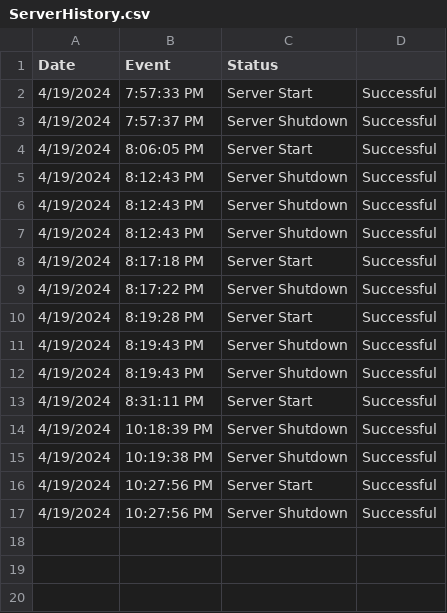
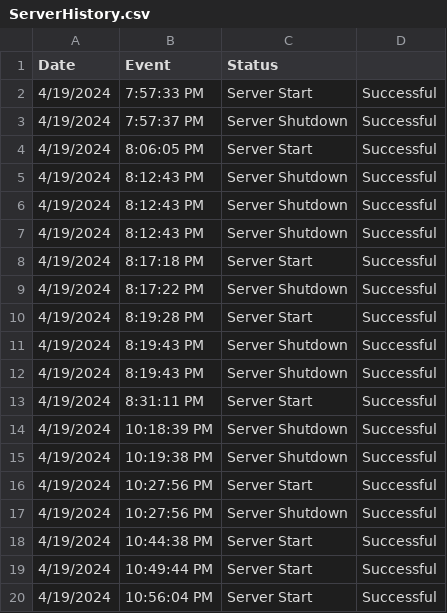
Before and after one commit to Wal33D/gmail-node-mailer-example-server, a CSV file: dummyFiles/ServerHistory.csv, drawn as a sheet; the diff names each change by its address in the sheet, - before the commit and + after, or states it on an @@ line.

Commit message:
Refactor server.ts and update ServerHistory.csv with recent changes

```diff
--- a/dummyFiles/ServerHistory.csv
+++ b/dummyFiles/ServerHistory.csv
+row 18: 4/19/2024 | 10:44:38 PM | Server Start | Successful
+row 19: 4/19/2024 | 10:49:44 PM | Server Start | Successful
+row 20: 4/19/2024 | 10:56:04 PM | Server Start | Successful
```
Also changed, not shown: 1 other file.
